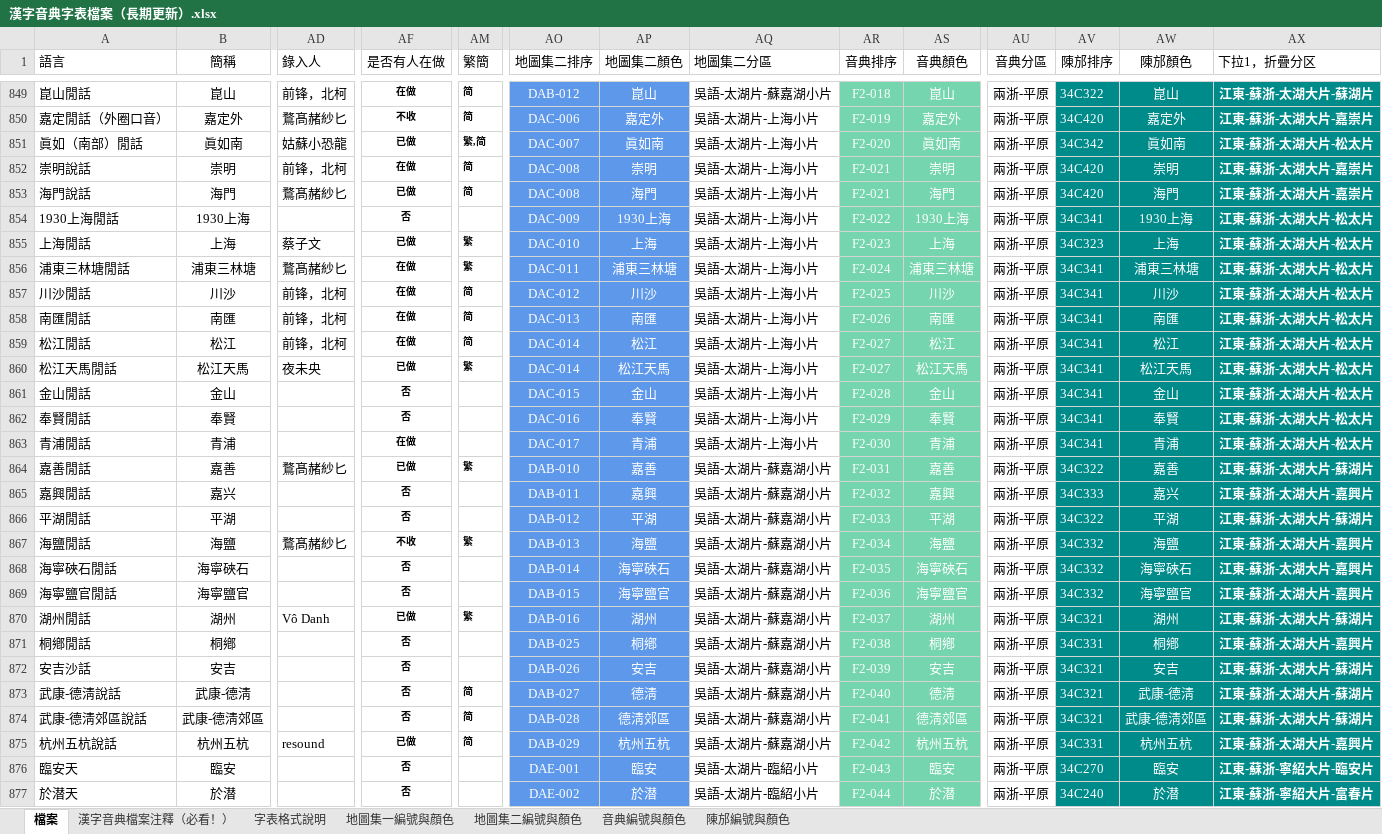
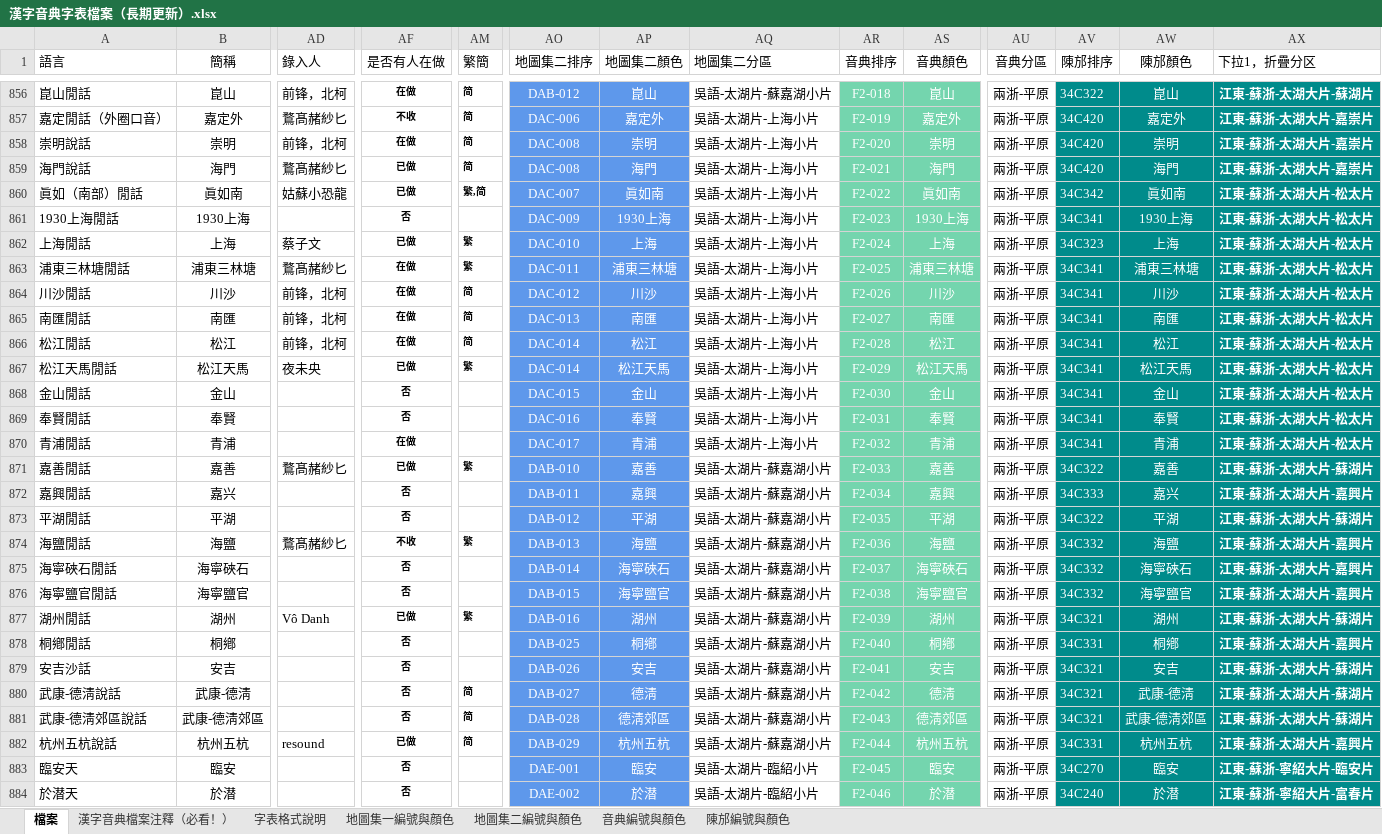
Before and after one commit to osfans/MCPDict, an Excel workbook: tools/漢字音典字表檔案（長期更新）.xlsx, sheet 檔案, drawn as a sheet; only a part is shown, gaps mark what is left out; values as stored, in another font and other column widths than the file's, no borders; removed rows and columns are numbered as before the commit, all else as after; rows hold the shown columns only; the diff covers the shown part only; the diff names each change by its address in the sheet, - before the commit and + after, or states it on an @@ line.

```diff
--- a/tools/漢字音典字表檔案（長期更新）.xlsx (sheet 檔案)
+++ b/tools/漢字音典字表檔案（長期更新）.xlsx (sheet 檔案)
-row 851: 眞如（南部）閒話 | 眞如南 | 姑蘇小恐龍 | 已做 | 繁,简 | DAC-007 | 眞如南 | 吳語-太湖片-上海小片 | F2-020 | 眞如南 | 兩浙-平原 | 34C342 | 眞如南 | 江東-蘇浙-太湖大片-松太片
-AR858 (音典排序): F2-021
+AR858 (音典排序): F2-020
+row 860: 眞如（南部）閒話 | 眞如南 | 姑蘇小恐龍 | 已做 | 繁,简 | DAC-007 | 眞如南 | 吳語-太湖片-上海小片 | F2-022 | 眞如南 | 兩浙-平原 | 34C342 | 眞如南 | 江東-蘇浙-太湖大片-松太片
-AR861 (音典排序): F2-022
+AR861 (音典排序): F2-023
-AR862 (音典排序): F2-023
+AR862 (音典排序): F2-024
-AR863 (音典排序): F2-024
+AR863 (音典排序): F2-025
-AR864 (音典排序): F2-025
+AR864 (音典排序): F2-026
-AR865 (音典排序): F2-026
+AR865 (音典排序): F2-027
-AR866 (音典排序): F2-027
+AR866 (音典排序): F2-028
-AR867 (音典排序): F2-027
+AR867 (音典排序): F2-029
-AR868 (音典排序): F2-028
+AR868 (音典排序): F2-030
-AR869 (音典排序): F2-029
+AR869 (音典排序): F2-031
-AR870 (音典排序): F2-030
+AR870 (音典排序): F2-032
-AR871 (音典排序): F2-031
+AR871 (音典排序): F2-033
-AR872 (音典排序): F2-032
+AR872 (音典排序): F2-034
-AR873 (音典排序): F2-033
+AR873 (音典排序): F2-035
-AR874 (音典排序): F2-034
+AR874 (音典排序): F2-036
-AR875 (音典排序): F2-035
+AR875 (音典排序): F2-037
-AR876 (音典排序): F2-036
+AR876 (音典排序): F2-038
-AR877 (音典排序): F2-037
+AR877 (音典排序): F2-039
-AR878 (音典排序): F2-038
+AR878 (音典排序): F2-040
-AR879 (音典排序): F2-039
+AR879 (音典排序): F2-041
-AR880 (音典排序): F2-040
+AR880 (音典排序): F2-042
-AR881 (音典排序): F2-041
+AR881 (音典排序): F2-043
-AR882 (音典排序): F2-042
+AR882 (音典排序): F2-044
-AR883 (音典排序): F2-043
+AR883 (音典排序): F2-045
-AR884 (音典排序): F2-044
+AR884 (音典排序): F2-046
```
Also changed, not shown: 10 added rows, 3 moved rows, 143 edited cells and cell formats elsewhere in this sheet, 41 other files.
